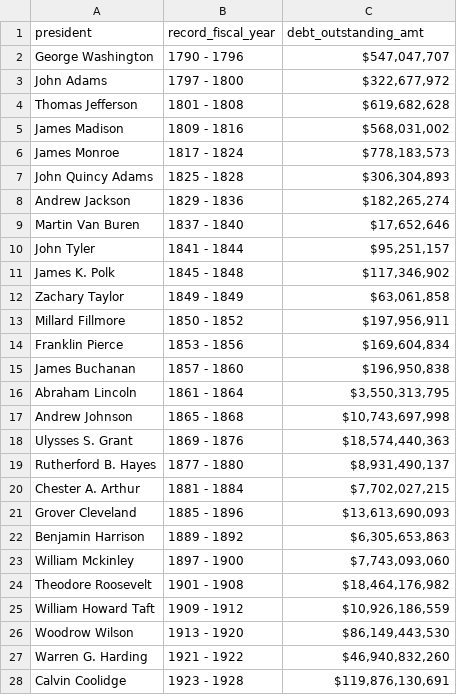
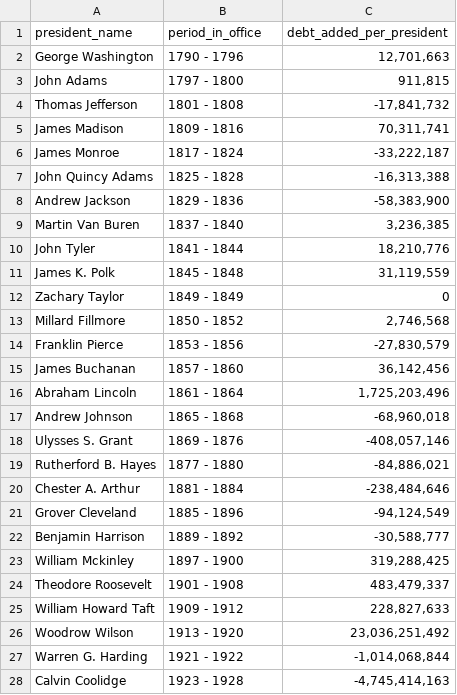
Before and after one commit to Ikanga93/us_debt_etl_pipeline, a CSV file: csv_files/us_debt_by_president.csv, drawn as a sheet; only a part is shown; the diff covers the shown part only.

```diff
--- a/csv_files/us_debt_by_president.csv
+++ b/csv_files/us_debt_by_president.csv
@@ -1,28 +1,28 @@
-president,record_fiscal_year,debt_outstanding_amt
-George Washington,1790 - 1796,"$547,047,707"
-John Adams,1797 - 1800,"$322,677,972"
-Thomas Jefferson,1801 - 1808,"$619,682,628"
-James Madison,1809 - 1816,"$568,031,002"
-James Monroe,1817 - 1824,"$778,183,573"
-John Quincy Adams,1825 - 1828,"$306,304,893"
-Andrew Jackson,1829 - 1836,"$182,265,274"
-Martin Van Buren,1837 - 1840,"$17,652,646"
-John Tyler,1841 - 1844,"$95,251,157"
-James K. Polk,1845 - 1848,"$117,346,902"
-Zachary Taylor,1849 - 1849,"$63,061,858"
-Millard Fillmore,1850 - 1852,"$197,956,911"
-Franklin Pierce,1853 - 1856,"$169,604,834"
-James Buchanan,1857 - 1860,"$196,950,838"
-Abraham Lincoln,1861 - 1864,"$3,550,313,795"
-Andrew Johnson,1865 - 1868,"$10,743,697,998"
-Ulysses S. Grant,1869 - 1876,"$18,574,440,363"
-Rutherford B. Hayes,1877 - 1880,"$8,931,490,137"
-Chester A. Arthur,1881 - 1884,"$7,702,027,215"
-Grover Cleveland,1885 - 1896,"$13,613,690,093"
-Benjamin Harrison,1889 - 1892,"$6,305,653,863"
-William Mckinley,1897 - 1900,"$7,743,093,060"
-Theodore Roosevelt,1901 - 1908,"$18,464,176,982"
-William Howard Taft,1909 - 1912,"$10,926,186,559"
-Woodrow Wilson,1913 - 1920,"$86,149,443,530"
-Warren G. Harding,1921 - 1922,"$46,940,832,260"
-Calvin Coolidge,1923 - 1928,"$119,876,130,691"
+president_name,period_in_office,debt_added_per_president
+George Washington,1790 - 1796,"12,701,663"
+John Adams,1797 - 1800,"911,815"
+Thomas Jefferson,1801 - 1808,"-17,841,732"
+James Madison,1809 - 1816,"70,311,741"
+James Monroe,1817 - 1824,"-33,222,187"
+John Quincy Adams,1825 - 1828,"-16,313,388"
+Andrew Jackson,1829 - 1836,"-58,383,900"
+Martin Van Buren,1837 - 1840,"3,236,385"
+John Tyler,1841 - 1844,"18,210,776"
+James K. Polk,1845 - 1848,"31,119,559"
+Zachary Taylor,1849 - 1849,0
+Millard Fillmore,1850 - 1852,"2,746,568"
+Franklin Pierce,1853 - 1856,"-27,830,579"
+James Buchanan,1857 - 1860,"36,142,456"
+Abraham Lincoln,1861 - 1864,"1,725,203,496"
+Andrew Johnson,1865 - 1868,"-68,960,018"
+Ulysses S. Grant,1869 - 1876,"-408,057,146"
+Rutherford B. Hayes,1877 - 1880,"-84,886,021"
+Chester A. Arthur,1881 - 1884,"-238,484,646"
+Grover Cleveland,1885 - 1896,"-94,124,549"
+Benjamin Harrison,1889 - 1892,"-30,588,777"
+William Mckinley,1897 - 1900,"319,288,425"
+Theodore Roosevelt,1901 - 1908,"483,479,337"
+William Howard Taft,1909 - 1912,"228,827,633"
+Woodrow Wilson,1913 - 1920,"23,036,251,492"
+Warren G. Harding,1921 - 1922,"-1,014,068,844"
+Calvin Coolidge,1923 - 1928,"-4,745,414,163"
```
Also changed, not shown: 16 edited cells elsewhere in this file, 3 other files.
